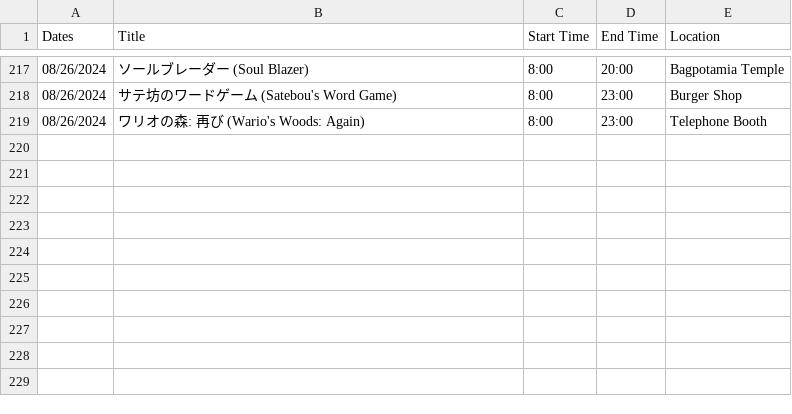
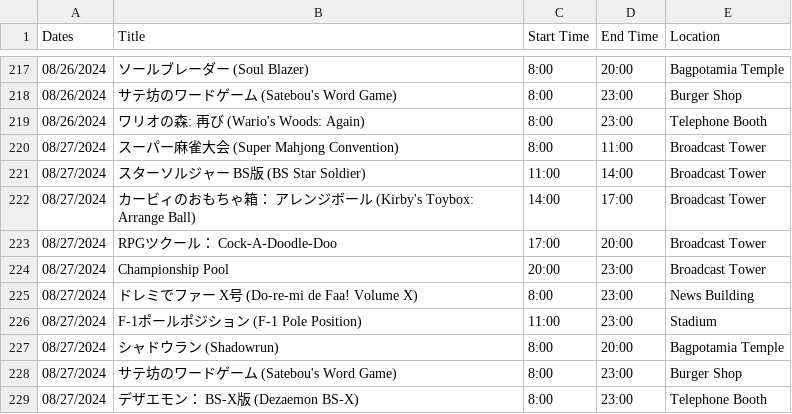
Before and after one commit to SatellaviewPlus/satellaviewplus.github.io, a CSV file: august/ScheduleData.csv, drawn as a sheet; only a part is shown, gaps mark what is left out; the diff names each change by its address in the sheet, - before the commit and + after, or states it on an @@ line.

Commit message:
Add files via upload

```diff
--- a/august/ScheduleData.csv
+++ b/august/ScheduleData.csv
+row 220: 08/27/2024 | スーパー麻雀大会 (Super Mahjong Convention) | 8:00 | 11:00 | Broadcast Tower
+row 221: 08/27/2024 | スターソルジャー BS版 (BS Star Soldier) | 11:00 | 14:00 | Broadcast Tower
+row 222: 08/27/2024 | カービィのおもちゃ箱： アレンジボール (Kirby's Toybox: Arrange Ball) | 14:00 | 17:00 | Broadcast Tower
+row 223: 08/27/2024 | RPGツクール： Cock-A-Doodle-Doo | 17:00 | 20:00 | Broadcast Tower
+row 224: 08/27/2024 | Championship Pool | 20:00 | 23:00 | Broadcast Tower
+row 225: 08/27/2024 | ドレミでファー X号 (Do-re-mi de Faa! Volume X) | 8:00 | 23:00 | News Building
+row 226: 08/27/2024 | F-1ポールポジション (F-1 Pole Position) | 11:00 | 23:00 | Stadium
+row 227: 08/27/2024 | シャドウラン (Shadowrun) | 8:00 | 20:00 | Bagpotamia Temple
+row 228: 08/27/2024 | サテ坊のワードゲーム (Satebou's Word Game) | 8:00 | 23:00 | Burger Shop
+row 229: 08/27/2024 | デザエモン： BS-X版 (Dezaemon BS-X) | 8:00 | 23:00 | Telephone Booth
```
